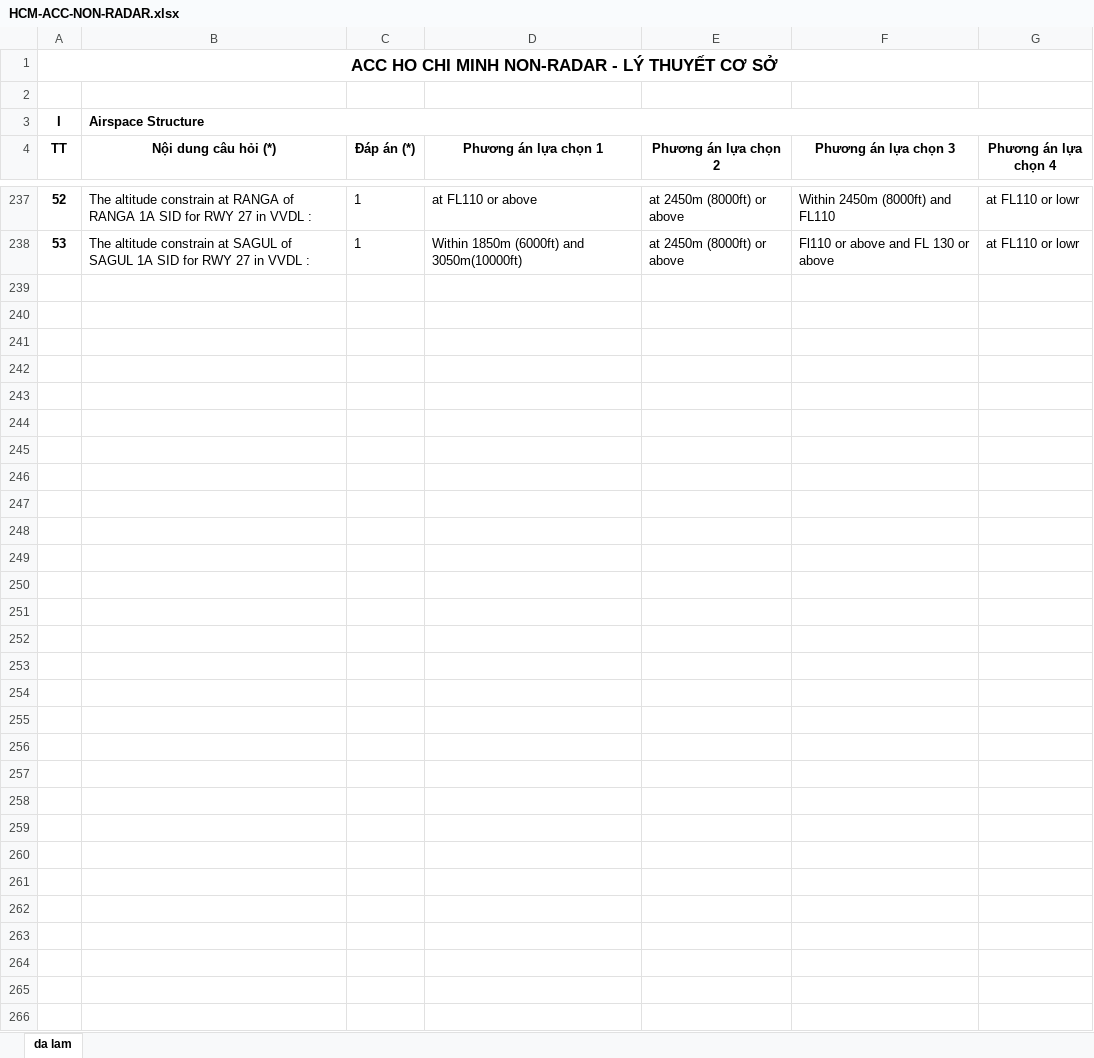
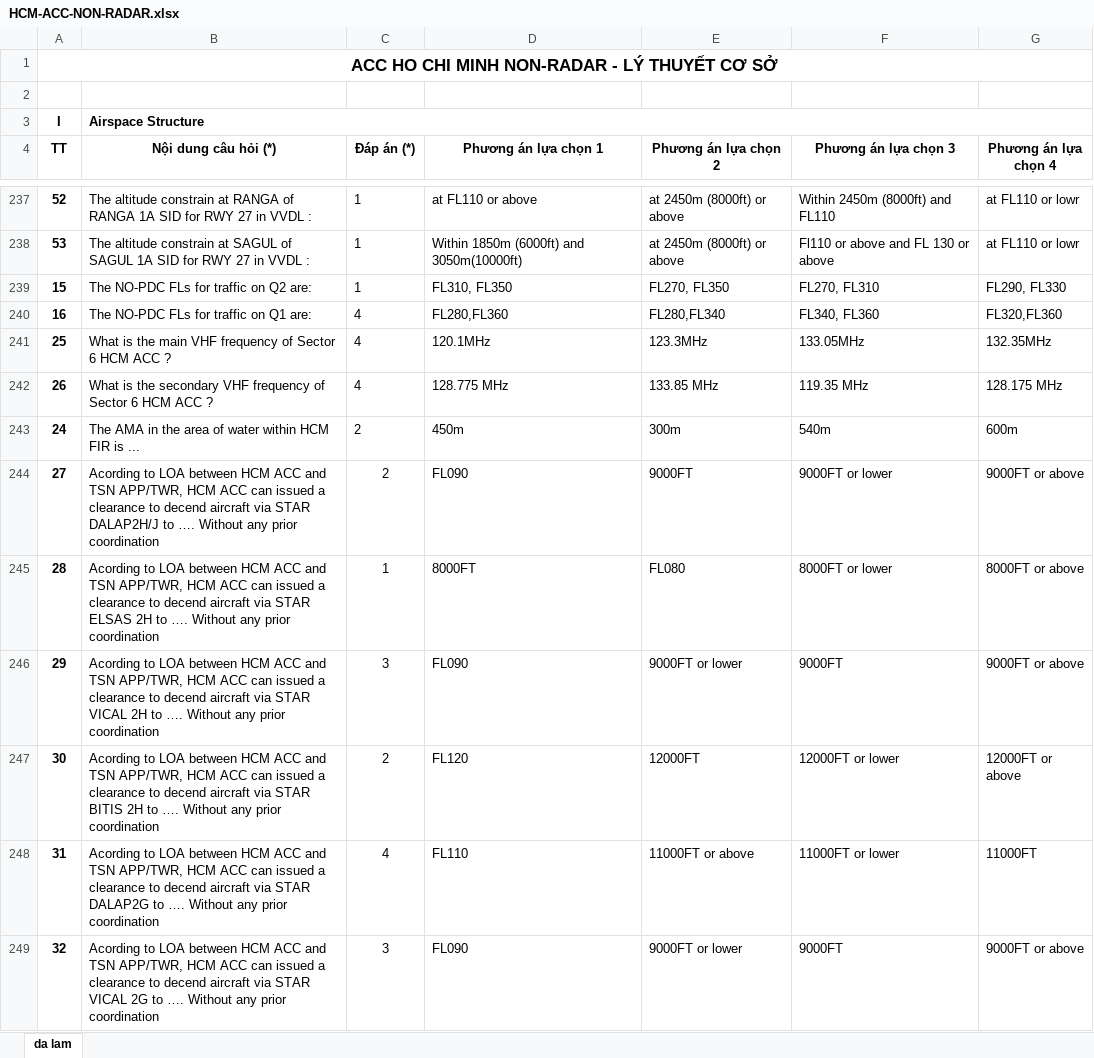
Before and after one commit to phamvietlinh164/nangdinh2, an Excel workbook: data/kl/MN/HCM-ACC-NON-RADAR.xlsx, sheet da lam, drawn as a sheet; only a part is shown, gaps mark what is left out; values as stored, in another font and other column widths than the file's, no borders; the diff covers the shown part only; the diff names each change by its address in the sheet, - before the commit and + after, or states it on an @@ line.

```diff
--- a/data/kl/MN/HCM-ACC-NON-RADAR.xlsx (sheet da lam)
+++ b/data/kl/MN/HCM-ACC-NON-RADAR.xlsx (sheet da lam)
+row 239: 15 | The NO-PDC FLs for traffic on Q2 are: | 1 | FL310, FL350 | FL270, FL350 | FL270, FL310 | FL290, FL330
+row 240: 16 | The NO-PDC FLs for traffic on Q1 are: | 4 | FL280,FL360 | FL280,FL340 | FL340, FL360 | FL320,FL360
+row 241: 25 | What is the main VHF frequency of Sector 6 HCM ACC ? | 4 | 120.1MHz | 123.3MHz | 133.05MHz | 132.35MHz
+row 242: 26 | What is the secondary VHF frequency of Sector 6 HCM ACC ? | 4 | 128.775 MHz | 133.85 MHz | 119.35 MHz | 128.175 MHz
+row 243: 24 | The AMA in the area of water within HCM FIR is ... | 2 | 450m | 300m | 540m | 600m
+row 244: 27 | Acording to LOA between HCM ACC and TSN APP/TWR, HCM ACC can issued a clearance to decend aircraft via STAR DALAP2H/J to …. Without any prior coordination | 2 | FL090 | 9000FT | 9000FT or lower | 9000FT or above
+row 245: 28 | Acording to LOA between HCM ACC and TSN APP/TWR, HCM ACC can issued a clearance to decend aircraft via STAR ELSAS 2H to …. Without any prior coordination | 1 | 8000FT | FL080 | 8000FT or lower | 8000FT or above
+row 246: 29 | Acording to LOA between HCM ACC and TSN APP/TWR, HCM ACC can issued a clearance to decend aircraft via STAR VICAL 2H to …. Without any prior coordination | 3 | FL090 | 9000FT or lower | 9000FT | 9000FT or above
+row 247: 30 | Acording to LOA between HCM ACC and TSN APP/TWR, HCM ACC can issued a clearance to decend aircraft via STAR BITIS 2H to …. Without any prior coordination | 2 | FL120 | 12000FT | 12000FT or lower | 12000FT or above
+row 248: 31 | Acording to LOA between HCM ACC and TSN APP/TWR, HCM ACC can issued a clearance to decend aircraft via STAR DALAP2G to …. Without any prior coordination | 4 | FL110 | 11000FT or above | 11000FT or lower | 11000FT
+row 249: 32 | Acording to LOA between HCM ACC and TSN APP/TWR, HCM ACC can issued a clearance to decend aircraft via STAR VICAL 2G to …. Without any prior coordination | 3 | FL090 | 9000FT or lower | 9000FT | 9000FT or above
```
Also changed, not shown: 10 added rows, 2 edited cells and cell formats elsewhere in this sheet, data/kl/LTC/ACC-NON.xlsx, data/kl/LTC/ACC-RA.xlsx, 2 other files.
